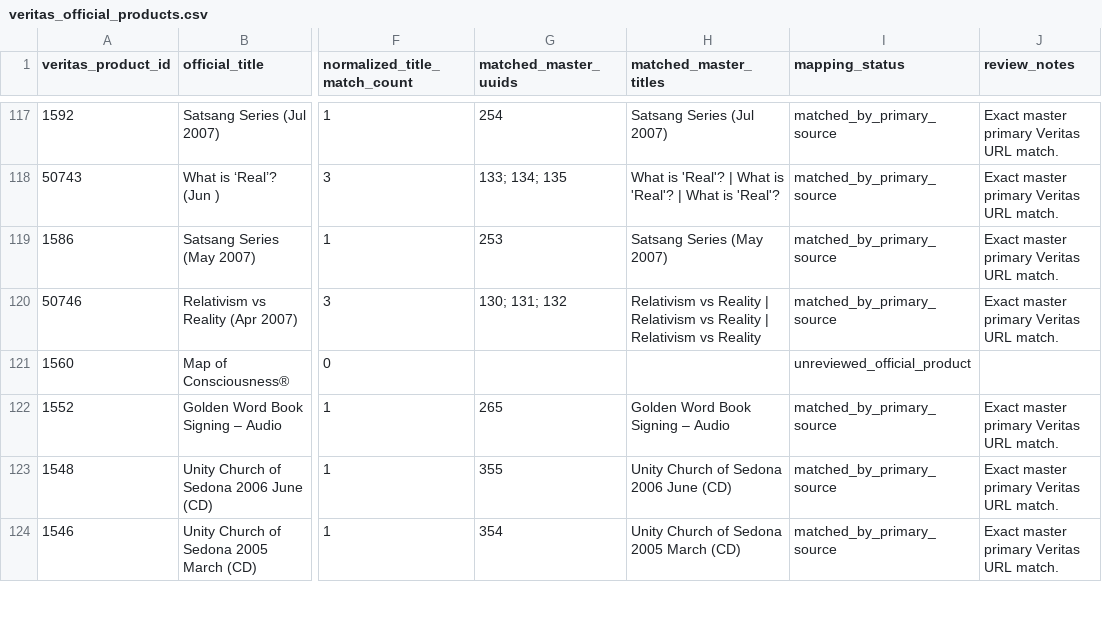
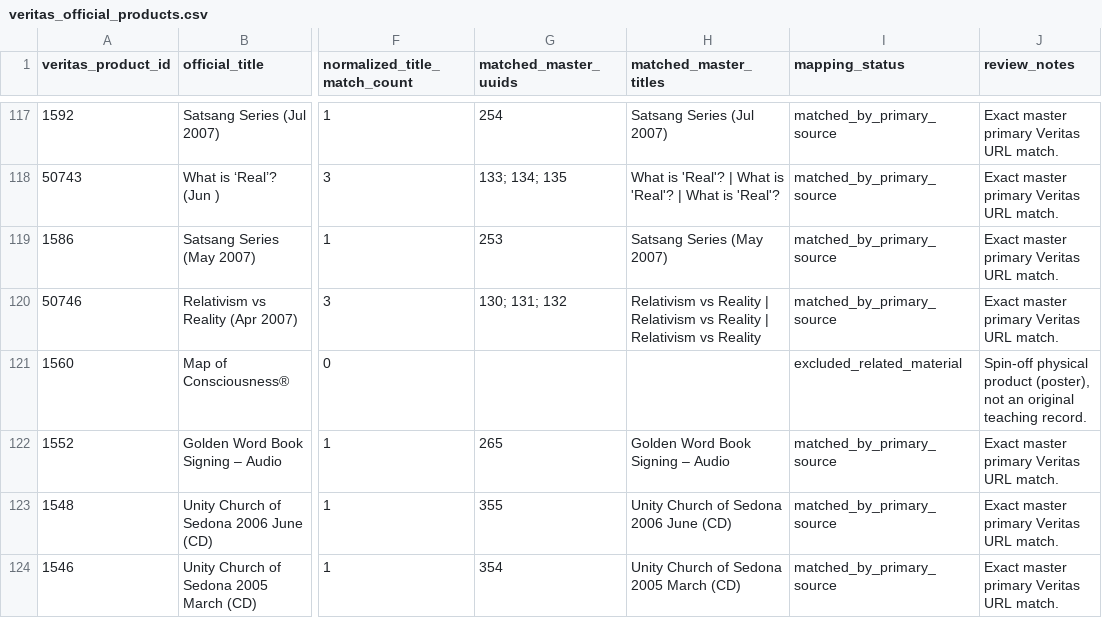
Before and after one commit to 56eli/docsheet, a CSV file: data/veritas_official_products.csv, drawn as a sheet; only a part is shown, gaps mark what is left out; the diff names each change by its address in the sheet, - before the commit and + after, or states it on an @@ line.

```diff
--- a/data/veritas_official_products.csv
+++ b/data/veritas_official_products.csv
-I121 (mapping_status): unreviewed_official_product
+I121 (mapping_status): excluded_related_material
-J121 (review_notes): (empty)
+J121 (review_notes): Spin-off physical product (poster), not an original teaching record.
```
Also changed, not shown: data/veritas_mapping_decisions.csv, 10 other files.
